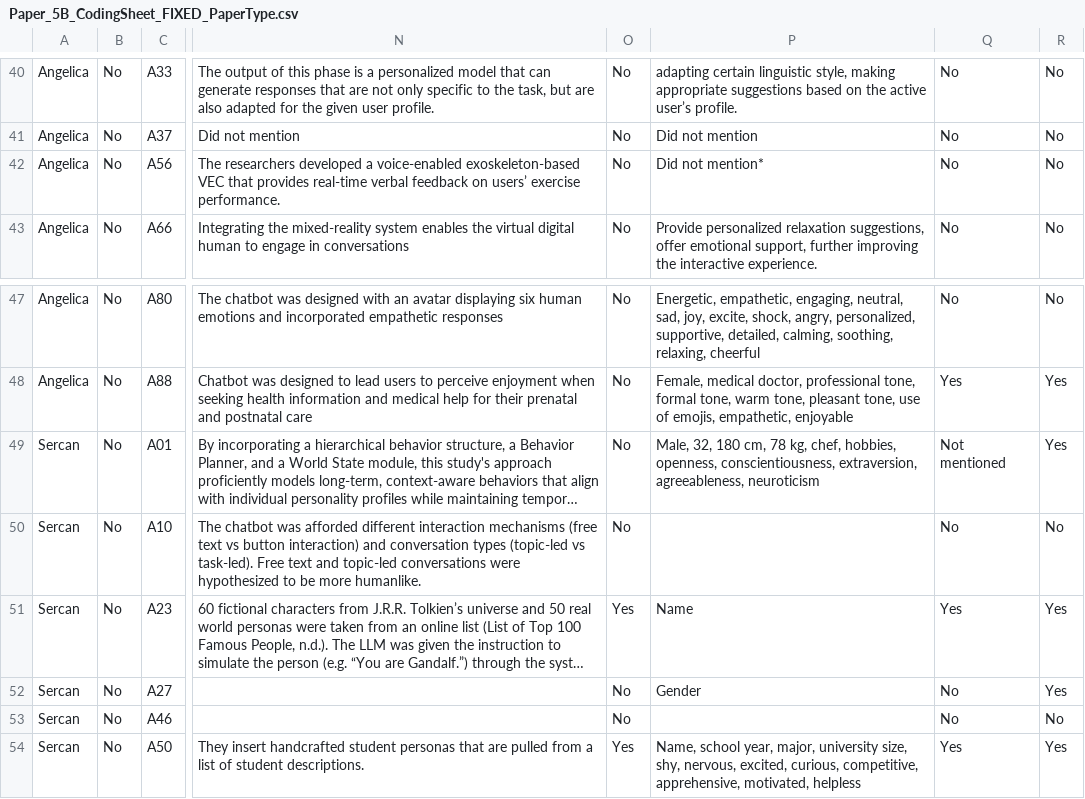
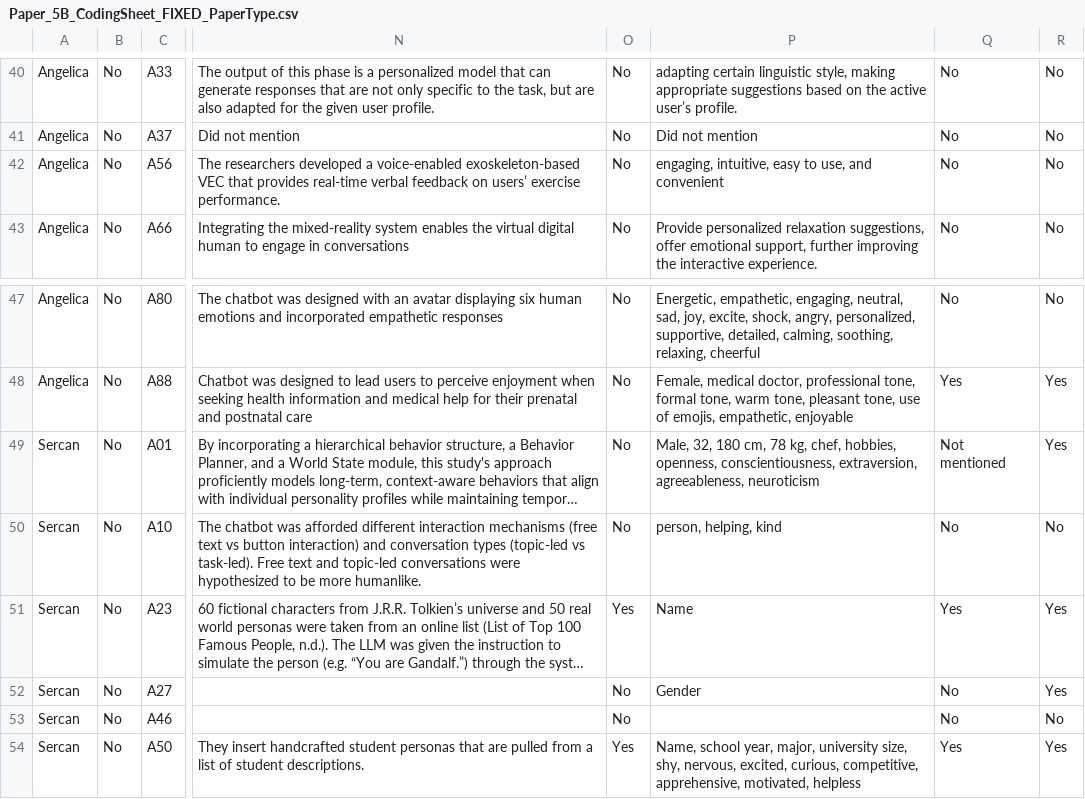
Before and after one commit to danial-amin/persona-papers, a CSV file: Paper_5B_CodingSheet_FIXED_PaperType.csv, drawn as a sheet; only a part is shown, gaps mark what is left out; long unchanged cells end in …; the diff names each change by its address in the sheet, - before the commit and + after, or states it on an @@ line.

Commit message:
Update Paper_5B_CodingSheet_FIXED_PaperType.csv

```diff
--- a/Paper_5B_CodingSheet_FIXED_PaperType.csv
+++ b/Paper_5B_CodingSheet_FIXED_PaperType.csv
-P42: Did not mention*
+P42: engaging, intuitive, easy to use, and convenient
-P50: (empty)
+P50: person, helping, kind
```
